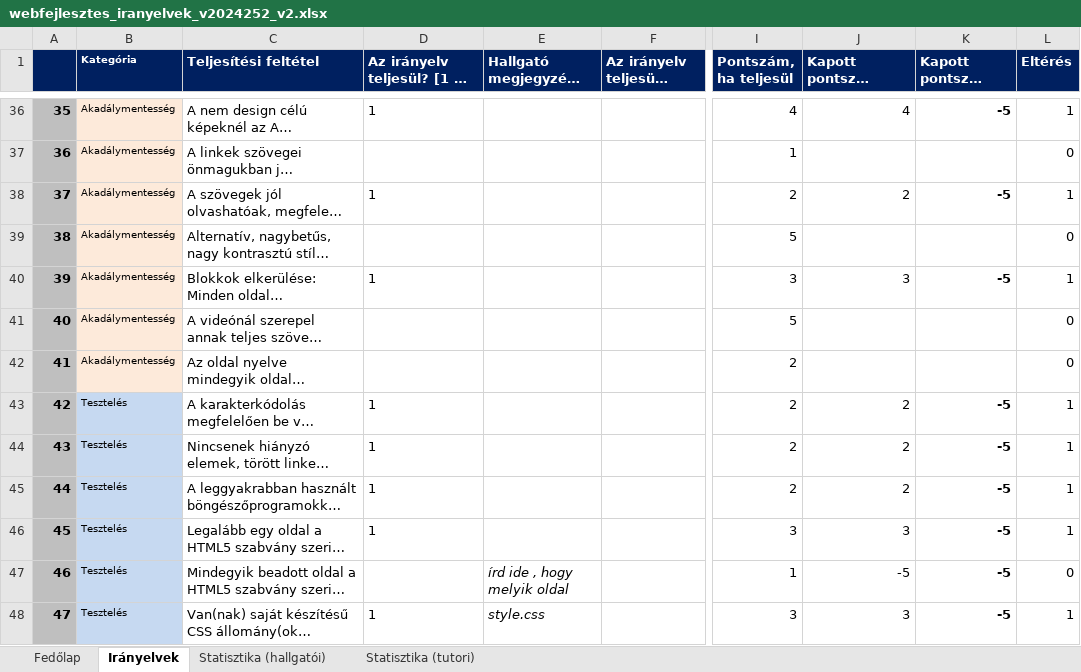
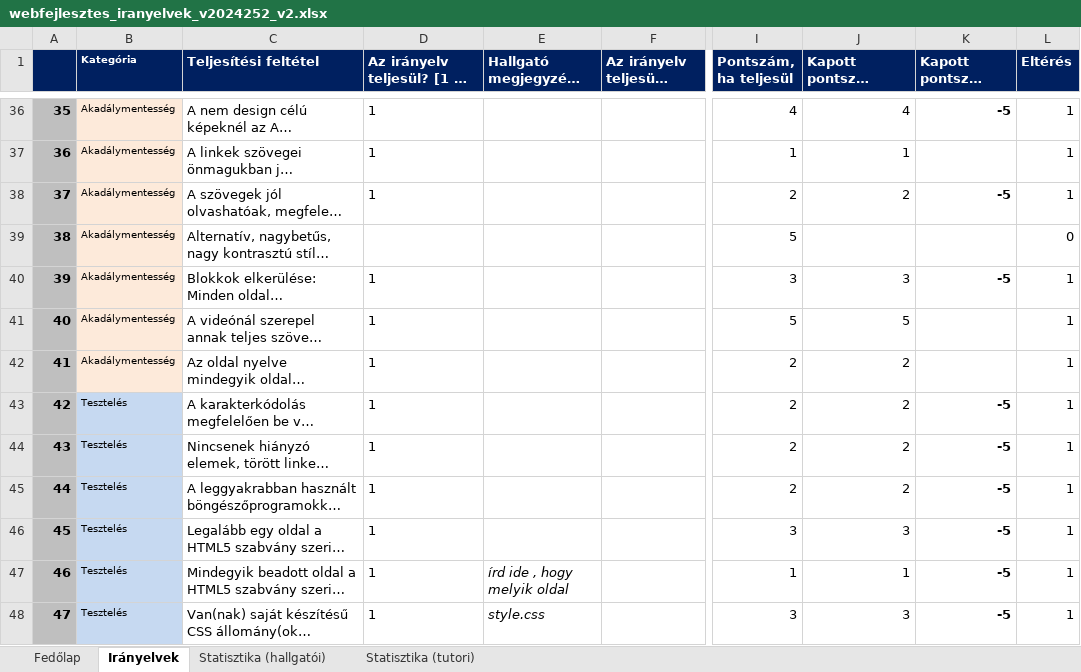
Before and after one commit to csabisoos/elte, an Excel workbook: 2. felev/web/beadando/honlap/webfejlesztes_iranyelvek_v2024252_v2.xlsx, sheet Irányelvek, drawn as a sheet; only a part is shown, gaps mark what is left out; long unchanged cells end in …; values as stored, in another font and other column widths than the file's, no borders; conditional formats not drawn; the diff covers the shown part only; the diff names each change by its address in the sheet, - before the commit and + after, or states it on an @@ line.

```diff
--- a/2. felev/web/beadando/honlap/webfejlesztes_iranyelvek_v2024252_v2.xlsx (sheet Irányelvek)
+++ b/2. felev/web/beadando/honlap/webfejlesztes_iranyelvek_v2024252_v2.xlsx (sheet Irányelvek)
-D37: (empty)
+D37: 1
-J37 (Kapott pontszám (önértékelés)): (empty)
+J37 (Kapott pontszám (önértékelés)): 1
-L37 (Eltérés): 0
+L37 (Eltérés): 1
-D41:D42: (empty)
+D41:D42: 1
-J41 (Kapott pontszám (önértékelés)): (empty)
+J41 (Kapott pontszám (önértékelés)): 5
-L41:L42 (Eltérés): 0
+L41:L42 (Eltérés): 1
-J42 (Kapott pontszám (önértékelés)): (empty)
+J42 (Kapott pontszám (önértékelés)): 2
-D47: (empty)
+D47: 1
-J47 (Kapott pontszám (önértékelés)): -5
+J47 (Kapott pontszám (önértékelés)): 1
-L47 (Eltérés): 0
+L47 (Eltérés): 1
```
Also changed, not shown: 51 edited cells elsewhere in this sheet, sheet Statisztika (hallgatói), sheet Fedőlap, charts or pictures.
